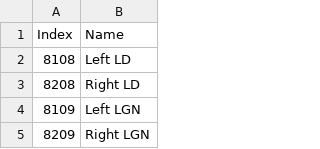
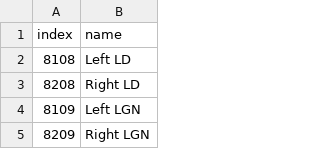
Before and after one commit to khanlab/scattr, a TSV file: dbsc/resources/freesurfer/desc-FreesurferThal_dseg.tsv, drawn as a sheet; only a part is shown.

Commit message:
fix column headers for tsvs

```diff
--- a/dbsc/resources/freesurfer/desc-FreesurferThal_dseg.tsv
+++ b/dbsc/resources/freesurfer/desc-FreesurferThal_dseg.tsv
@@ -1,2 +1,2 @@
-Index	Name
+index	name
 8108	Left LD
```
Also changed, not shown: dbsc/resources/zona_bb_subcortex/desc-ZonaBBSubcor_dseg.tsv.
